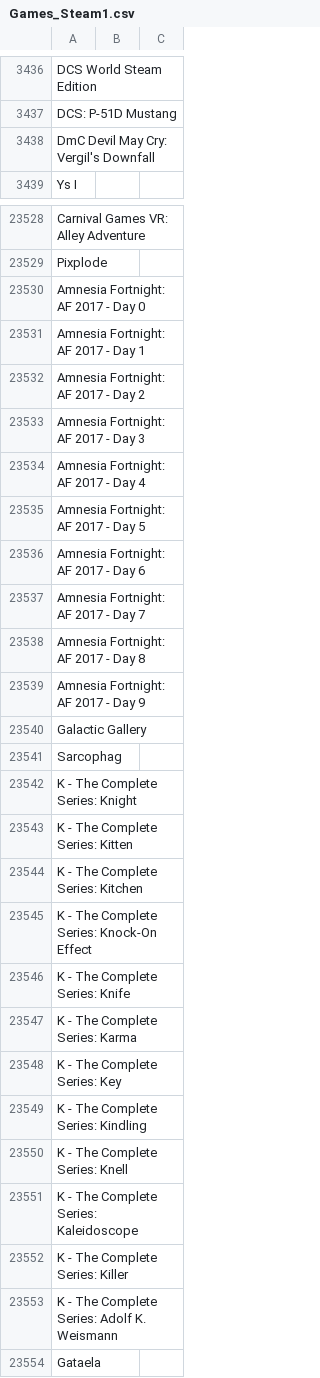
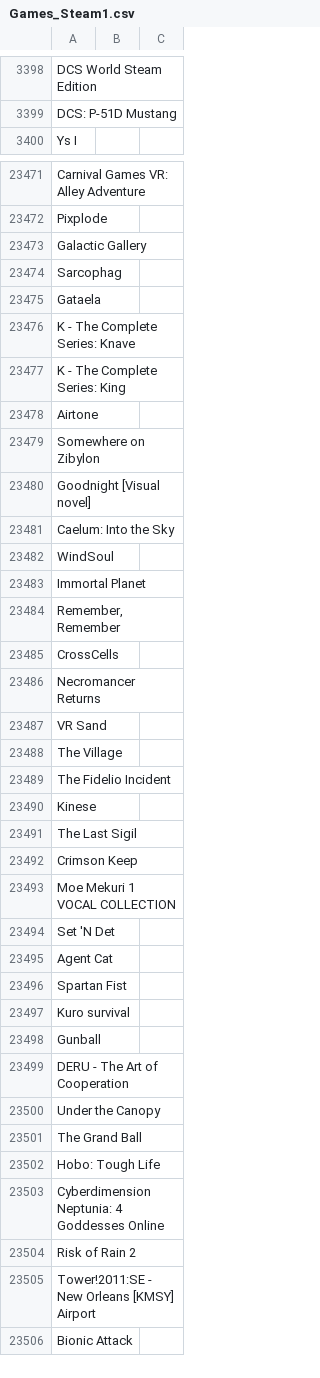
Before and after one commit to DEGMods/DEG-Mods, a CSV file: src/assets/games/Games_Steam1.csv, drawn as a sheet; only a part is shown, gaps mark what is left out; the shorter side is filled out with more unchanged rows; the diff covers the shown part only; the diff names each change by its address in the sheet, - before the commit and + after, or states it on an @@ line.

```diff
--- a/src/assets/games/Games_Steam1.csv
+++ b/src/assets/games/Games_Steam1.csv
-row 3438: DmC Devil May Cry: Vergil's Downfall
-row 23530: Amnesia Fortnight: AF 2017 - Day 0
-row 23531: Amnesia Fortnight: AF 2017 - Day 1
-row 23532: Amnesia Fortnight: AF 2017 - Day 2
-row 23533: Amnesia Fortnight: AF 2017 - Day 3
-row 23534: Amnesia Fortnight: AF 2017 - Day 4
-row 23535: Amnesia Fortnight: AF 2017 - Day 5
-row 23536: Amnesia Fortnight: AF 2017 - Day 6
-row 23537: Amnesia Fortnight: AF 2017 - Day 7
-row 23538: Amnesia Fortnight: AF 2017 - Day 8
-row 23539: Amnesia Fortnight: AF 2017 - Day 9
-row 23542: K - The Complete Series: Knight
-row 23543: K - The Complete Series: Kitten
-row 23544: K - The Complete Series: Kitchen
-row 23545: K - The Complete Series: Knock-On Effect
-row 23546: K - The Complete Series: Knife
-row 23547: K - The Complete Series: Karma
-row 23548: K - The Complete Series: Key
-row 23549: K - The Complete Series: Kindling
-row 23550: K - The Complete Series: Knell
-row 23551: K - The Complete Series: Kaleidoscope
-row 23552: K - The Complete Series: Killer
-row 23553: K - The Complete Series: Adolf K. Weismann
```
Also changed, not shown: 90 removed rows and 2 edited cells elsewhere in this file, src/assets/games/Games_Other.csv, src/assets/games/Games_Steam2.csv, 9 other files.
